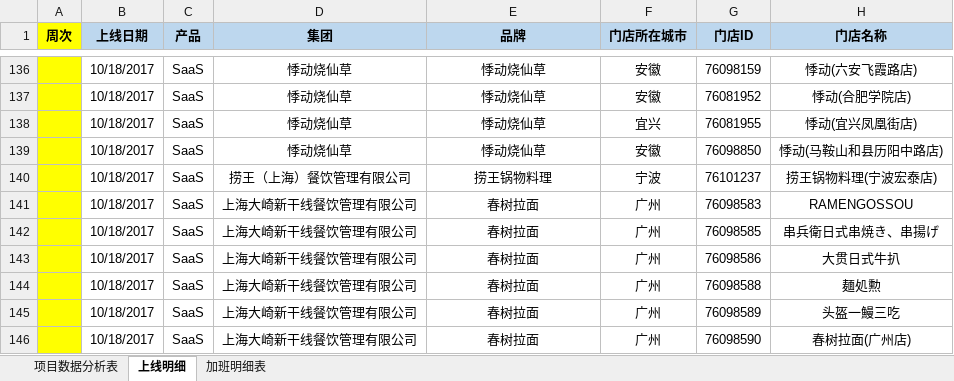
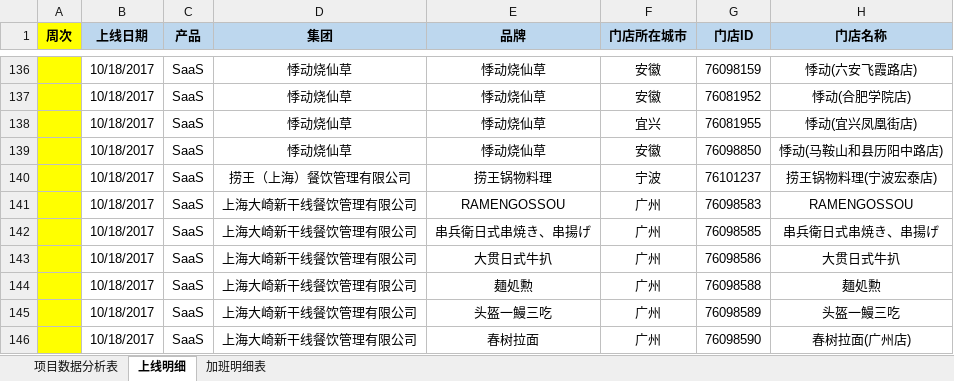
Before and after one commit to lx90735/zhangleizu, an Excel workbook: 别伟超/实施周数据-张磊组-别伟超.xlsx, sheet 上线明细, drawn as a sheet; only a part is shown, gaps mark what is left out; values as stored, in another font and other column widths than the file's, no borders; the diff names each change by its address in the sheet, - before the commit and + after, or states it on an @@ line.

Commit message:
上线数据-超哥

```diff
--- a/别伟超/实施周数据-张磊组-别伟超.xlsx (sheet 上线明细)
+++ b/别伟超/实施周数据-张磊组-别伟超.xlsx (sheet 上线明细)
-E141 (品牌): 春树拉面
+E141 (品牌): RAMENGOSSOU
-E142 (品牌): 春树拉面
+E142 (品牌): 串兵衛日式串焼き、串揚げ
-E143 (品牌): 春树拉面
+E143 (品牌): 大贯日式牛扒
-E144 (品牌): 春树拉面
+E144 (品牌): 麺処勲
-E145 (品牌): 春树拉面
+E145 (品牌): 头盔一鰻三吃
```
